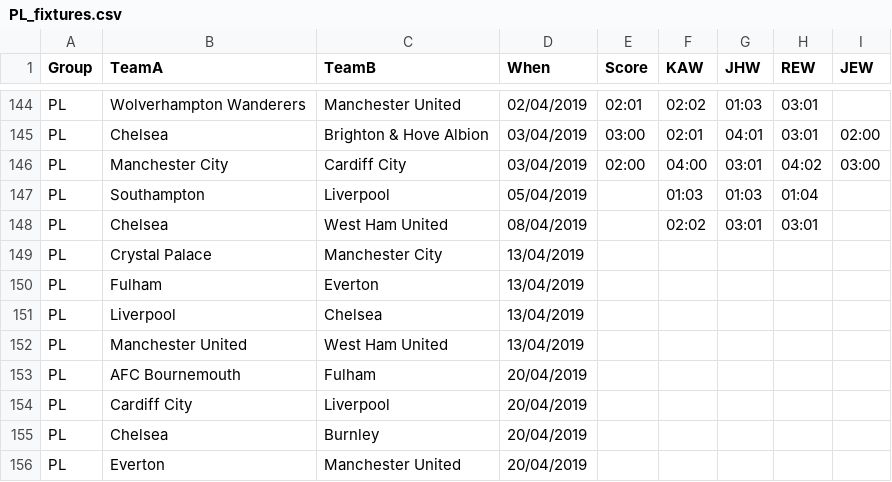
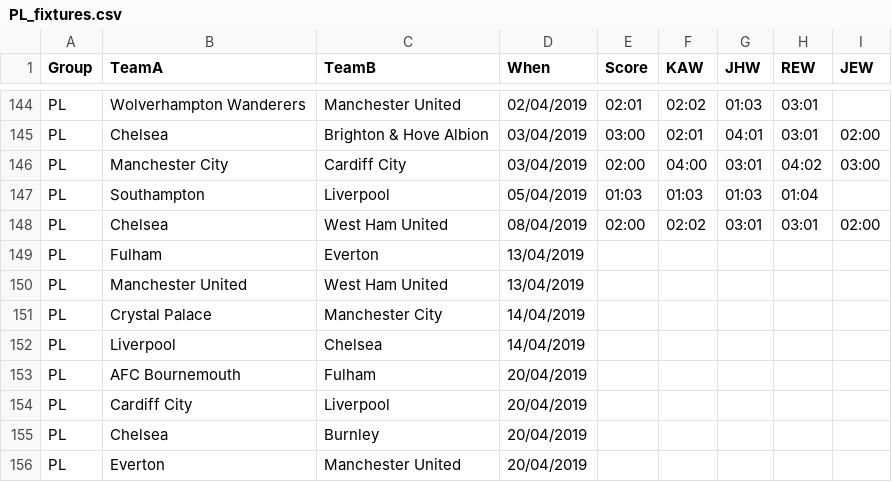
Before and after one commit to kwoolter/WorldCupPredictor, a CSV file: data/PL_fixtures.csv, drawn as a sheet; only a part is shown, gaps mark what is left out.

```diff
--- a/data/PL_fixtures.csv
+++ b/data/PL_fixtures.csv
@@ -146,8 +146,8 @@ PL,Chelsea,Brighton & Hove Albion,03/04/2019,03:00,02:01,04:01,03:01,02:00
 PL,Manchester City,Cardiff City,03/04/2019,02:00,04:00,03:01,04:02,03:00
-PL,Southampton,Liverpool,05/04/2019,,01:03,01:03,01:04,
-PL,Chelsea,West Ham United,08/04/2019,,02:02,03:01,03:01,
-PL,Crystal Palace,Manchester City,13/04/2019,,,,,
+PL,Southampton,Liverpool,05/04/2019,01:03,01:03,01:03,01:04,
+PL,Chelsea,West Ham United,08/04/2019,02:00,02:02,03:01,03:01,02:00
 PL,Fulham,Everton,13/04/2019,,,,,
-PL,Liverpool,Chelsea,13/04/2019,,,,,
 PL,Manchester United,West Ham United,13/04/2019,,,,,
+PL,Crystal Palace,Manchester City,14/04/2019,,,,,
+PL,Liverpool,Chelsea,14/04/2019,,,,,
 PL,AFC Bournemouth,Fulham,20/04/2019,,,,,
```
Also changed, not shown: 1 other file.
